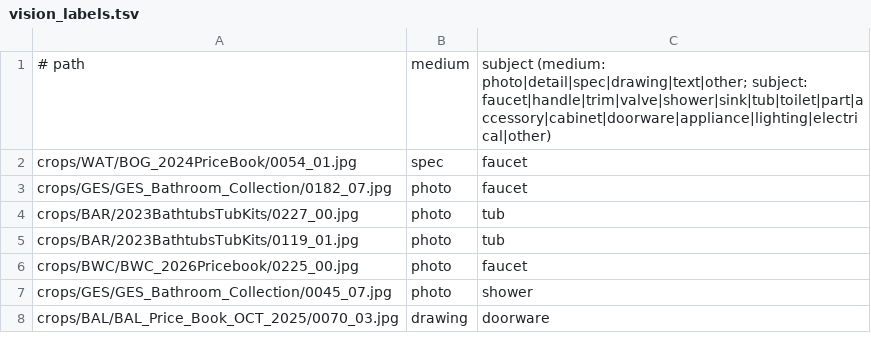
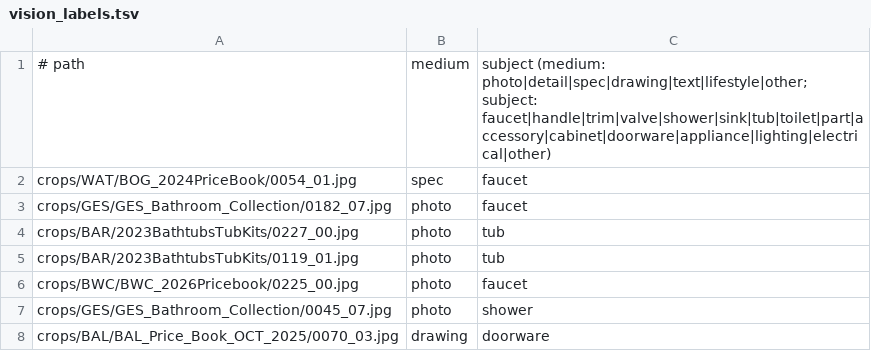
Before and after one commit to h3bzzz/georges-showroom, a TSV file: data/vision_labels.tsv, drawn as a sheet; only a part is shown; the diff covers the shown part only.

```diff
--- a/data/vision_labels.tsv
+++ b/data/vision_labels.tsv
@@ -1,2 +1,2 @@
-# path	medium	subject  (medium: photo|detail|spec|drawing|text|other; subject: faucet|handle|trim|valve|shower|sink|tub|toilet|part|accessory|cabinet|doorware|appliance|lighting|electrical|other)
+# path	medium	subject  (medium: photo|detail|spec|drawing|text|lifestyle|other; subject: faucet|handle|trim|valve|shower|sink|tub|toilet|part|accessory|cabinet|doorware|appliance|lighting|electrical|other)
 crops/WAT/BOG_2024PriceBook/0054_01.jpg	spec	faucet
```
Also changed, not shown: 65 added rows elsewhere in this file, 7 other files.
